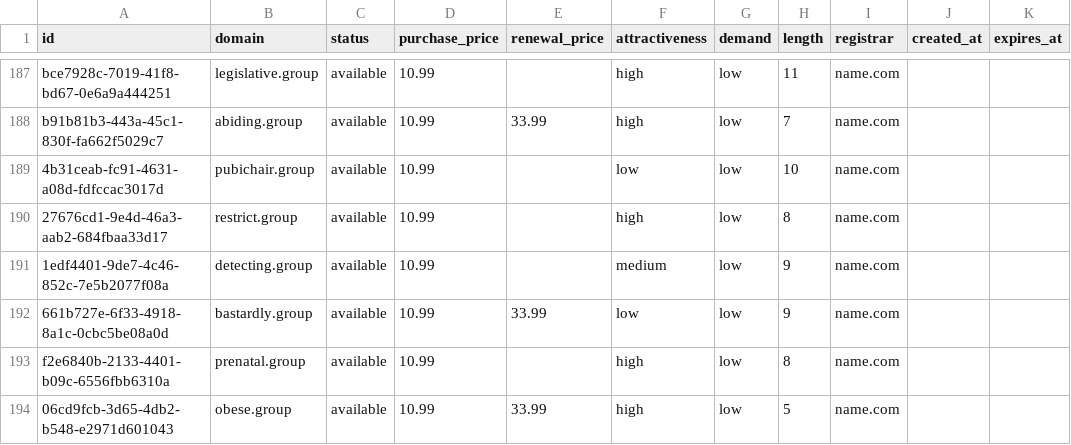
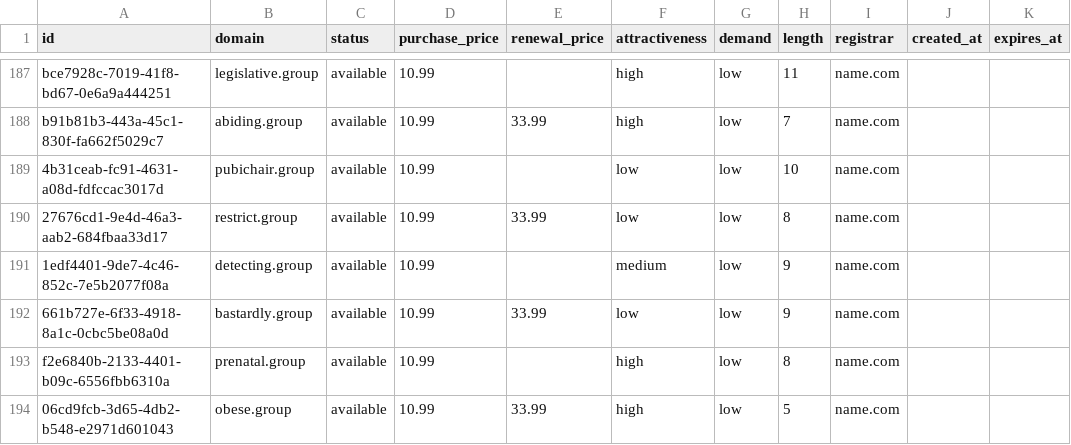
Before and after one commit to UniqueDomains/group-oneword-domains, a CSV file: group.csv, drawn as a sheet; only a part is shown, gaps mark what is left out.

Commit message:
Domains update

```diff
--- a/group.csv
+++ b/group.csv
@@ -189,3 +189,3 @@ b91b81b3-443a-45c1-830f-fa662f5029c7,abiding.group,available,10.99,33.99,high,lo
 4b31ceab-fc91-4631-a08d-fdfccac3017d,pubichair.group,available,10.99,,low,low,10,name.com,,
-27676cd1-9e4d-46a3-aab2-684fbaa33d17,restrict.group,available,10.99,,high,low,8,name.com,,
+27676cd1-9e4d-46a3-aab2-684fbaa33d17,restrict.group,available,10.99,33.99,low,low,8,name.com,,
 1edf4401-9de7-4c46-852c-7e5b2077f08a,detecting.group,available,10.99,,medium,low,9,name.com,,
```
Also changed, not shown: 4 other files.
